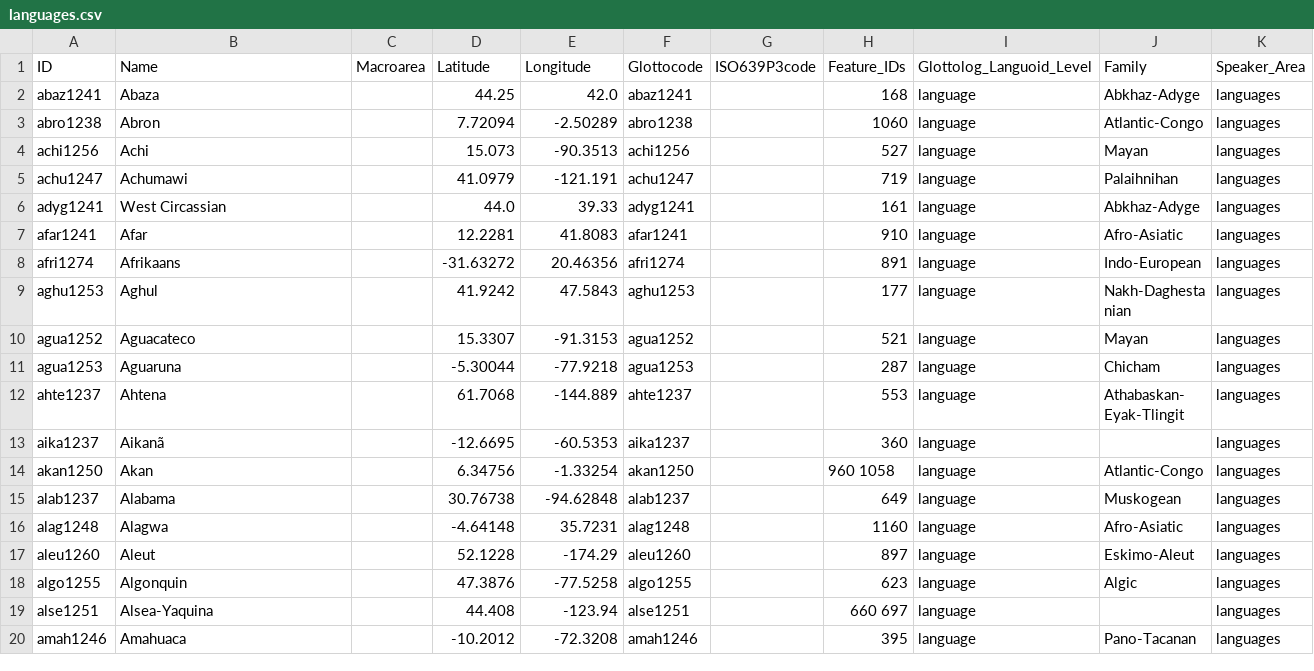
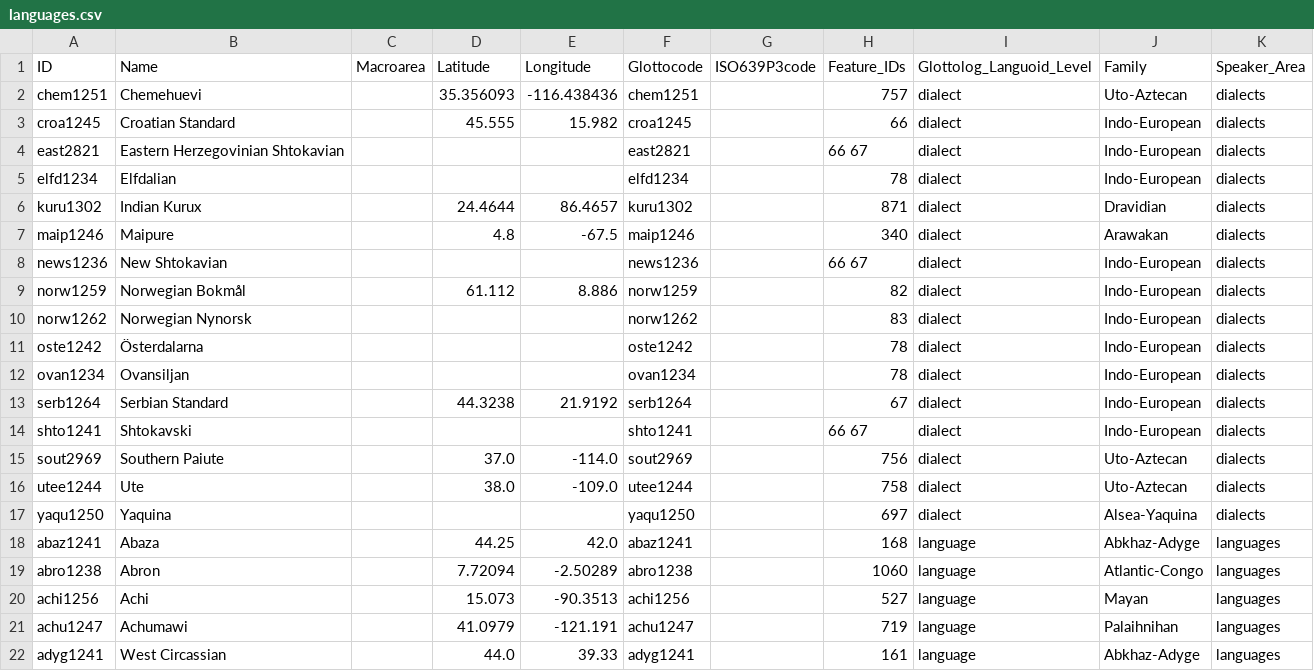
Before and after one commit to Glottography/carling2025diacl, a CSV file: cldf/languages.csv, drawn as a sheet; only a part is shown; the shorter side is filled out with more unchanged rows; the diff names each change by its address in the sheet, - before the commit and + after, or states it on an @@ line.

```diff
--- a/cldf/languages.csv
+++ b/cldf/languages.csv
+row 2: chem1251 | Chemehuevi |  | 35.356093 | -116.438436 | chem1251 |  | 757 | dialect | Uto-Aztecan | dialects
+row 3: croa1245 | Croatian Standard |  | 45.555 | 15.982 | croa1245 |  | 66 | dialect | Indo-European | dialects
+row 4: east2821 | Eastern Herzegovinian Shtokavian |  |  |  | east2821 |  | 66 67 | dialect | Indo-European | dialects
+row 5: elfd1234 | Elfdalian |  |  |  | elfd1234 |  | 78 | dialect | Indo-European | dialects
+row 6: kuru1302 | Indian Kurux |  | 24.4644 | 86.4657 | kuru1302 |  | 871 | dialect | Dravidian | dialects
+row 7: maip1246 | Maipure |  | 4.8 | -67.5 | maip1246 |  | 340 | dialect | Arawakan | dialects
+row 8: news1236 | New Shtokavian |  |  |  | news1236 |  | 66 67 | dialect | Indo-European | dialects
+row 9: norw1259 | Norwegian Bokmål |  | 61.112 | 8.886 | norw1259 |  | 82 | dialect | Indo-European | dialects
+row 10: norw1262 | Norwegian Nynorsk |  |  |  | norw1262 |  | 83 | dialect | Indo-European | dialects
+row 11: oste1242 | Österdalarna |  |  |  | oste1242 |  | 78 | dialect | Indo-European | dialects
+row 12: ovan1234 | Ovansiljan |  |  |  | ovan1234 |  | 78 | dialect | Indo-European | dialects
+row 13: serb1264 | Serbian Standard |  | 44.3238 | 21.9192 | serb1264 |  | 67 | dialect | Indo-European | dialects
+row 14: shto1241 | Shtokavski |  |  |  | shto1241 |  | 66 67 | dialect | Indo-European | dialects
+row 15: sout2969 | Southern Paiute |  | 37.0 | -114.0 | sout2969 |  | 756 | dialect | Uto-Aztecan | dialects
+row 16: utee1244 | Ute |  | 38.0 | -109.0 | utee1244 |  | 758 | dialect | Uto-Aztecan | dialects
+row 17: yaqu1250 | Yaquina |  |  |  | yaqu1250 |  | 697 | dialect | Alsea-Yaquina | dialects
```
Also changed, not shown: 5 other files.
